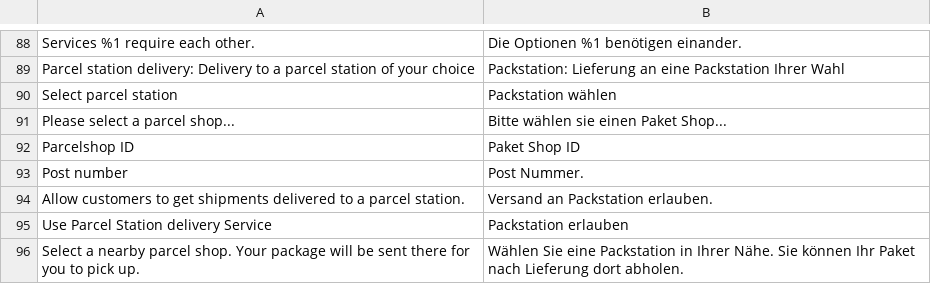
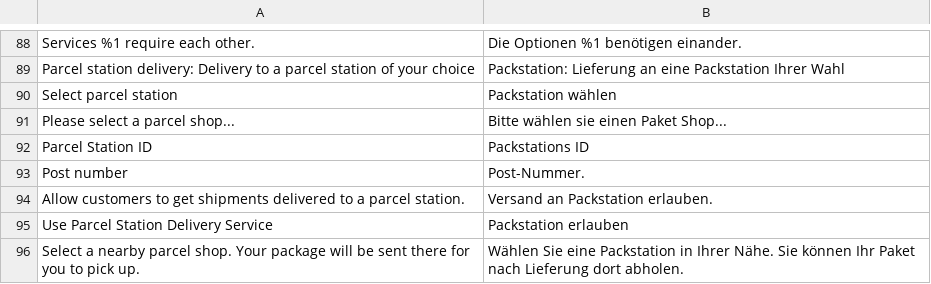
Before and after one commit to netresearch/dhl-module-carrier-paket, a CSV file: i18n/de_DE.csv, drawn as a sheet; only a part is shown, gaps mark what is left out.

```diff
--- a/i18n/de_DE.csv
+++ b/i18n/de_DE.csv
@@ -91,6 +91,6 @@
 "Please select a parcel shop...","Bitte wählen sie einen Paket Shop..."
-"Parcelshop ID","Paket Shop ID",
-"Post number","Post Nummer."
+"Parcel Station ID","Packstations ID",
+"Post number","Post-Nummer."
 "Allow customers to get shipments delivered to a parcel station.","Versand an Packstation erlauben."
-"Use Parcel Station delivery Service","Packstation erlauben"
+"Use Parcel Station Delivery Service","Packstation erlauben"
 "Select a nearby parcel shop. Your package will be sent there for you to pick up.", "Wählen Sie eine Packstation in Ihrer Nähe. Sie können Ihr Paket nach Lieferung dort abholen."
```
Also changed, not shown: i18n/en_US.csv, 4 other files.
